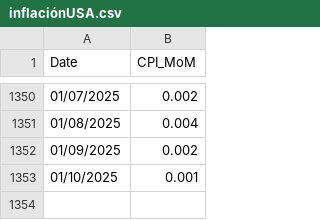
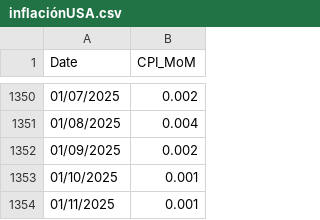
Before and after one commit to mau1878/Inflacion, a CSV file: inflaciónUSA.csv, drawn as a sheet; only a part is shown, gaps mark what is left out.

Commit message:
Update inflaciónUSA.csv

```diff
--- a/inflaciónUSA.csv
+++ b/inflaciónUSA.csv
@@ -1353 +1353,2 @@ Date,CPI_MoM
 01/10/2025,0.001
+01/11/2025,0.001
```
